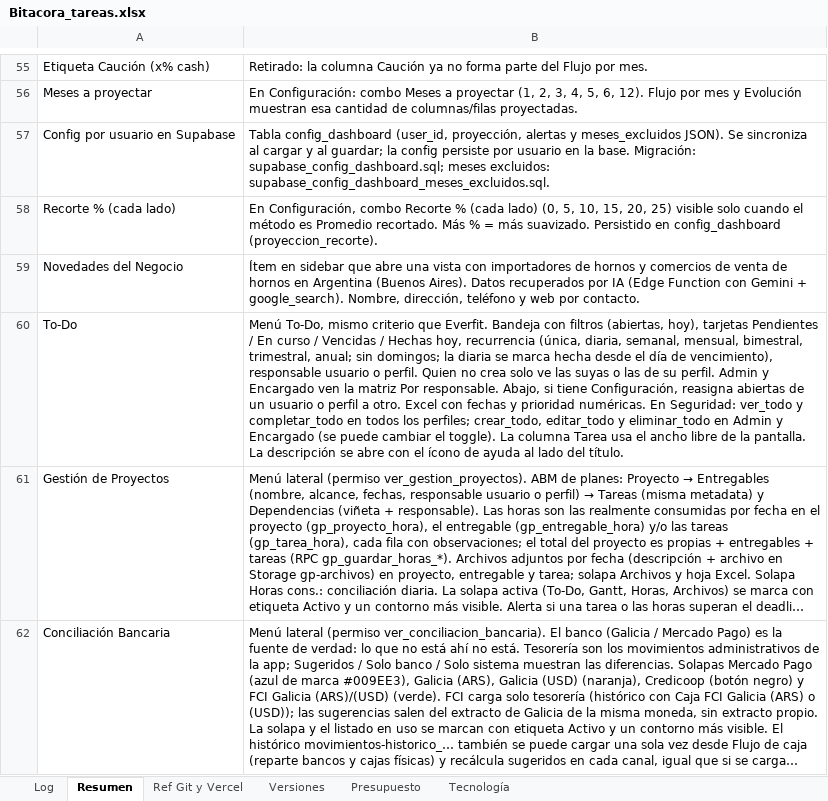
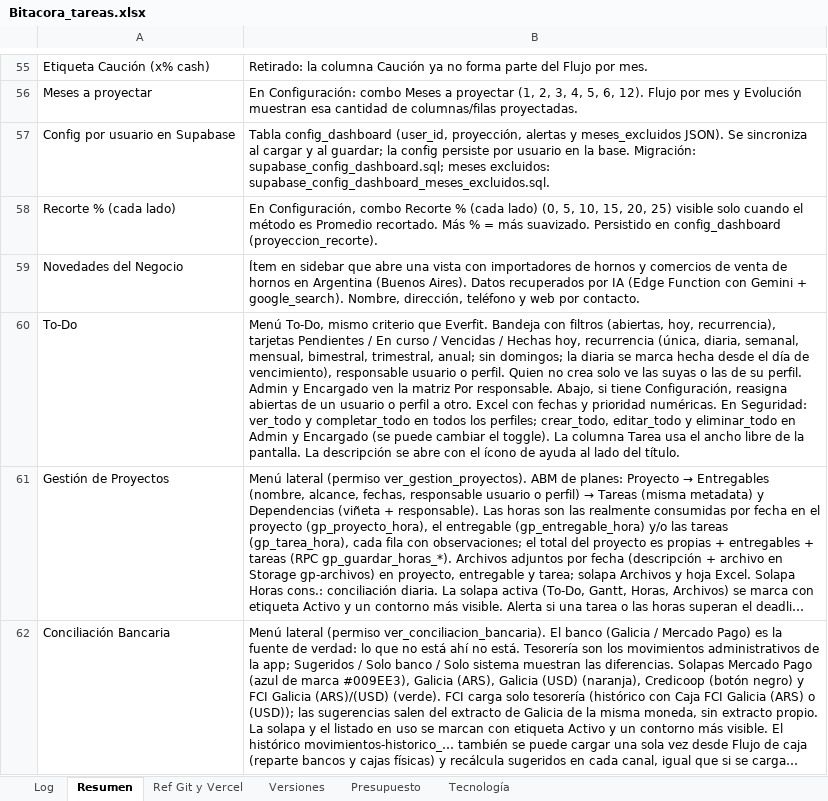
Before and after one commit to lucasbustosmartin-coder/fornitalia, an Excel workbook: Bitacora_tareas.xlsx, sheet Resumen, drawn as a sheet; only a part is shown, gaps mark what is left out; long unchanged cells end in …; values as stored, in another font and other column widths than the file's, no borders; the diff names each change by its address in the sheet, - before the commit and + after, or states it on an @@ line.

```diff
--- a/Bitacora_tareas.xlsx (sheet Resumen)
+++ b/Bitacora_tareas.xlsx (sheet Resumen)
-B60: …filtros (abiertas, hoy), tarjetas Pendientes…
+B60: …filtros (abiertas, hoy, recurrencia), tarjetas Pendientes…
```
Also changed, not shown: sheet Log, sheet Versiones, 6 other files.
